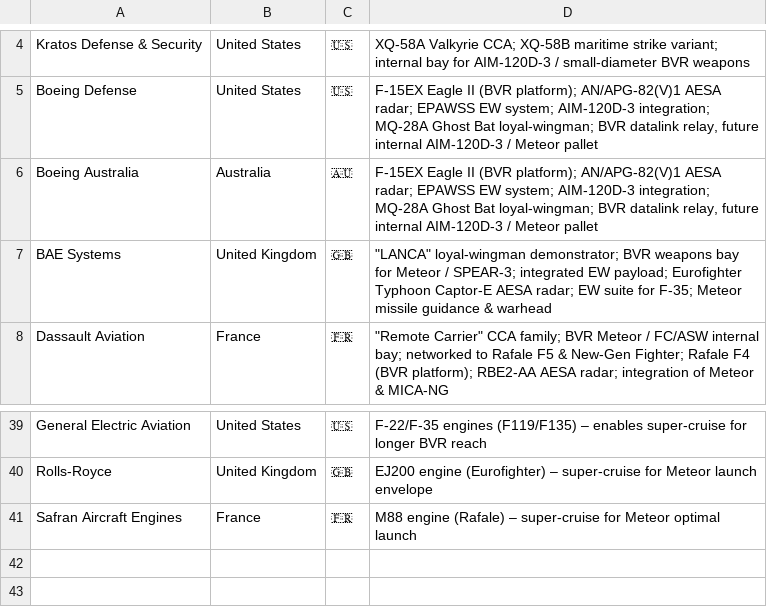
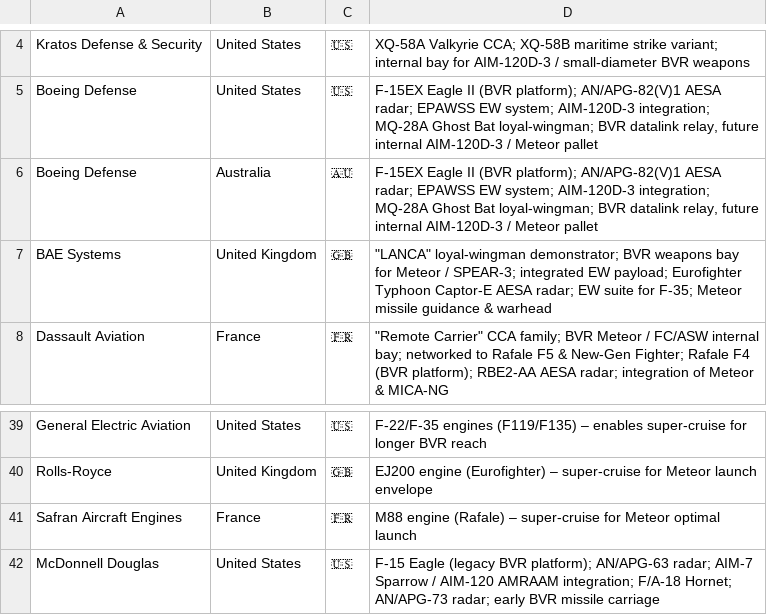
Before and after one commit to ayeeff/aircombat, a CSV file: data/company.csv, drawn as a sheet; only a part is shown, gaps mark what is left out.

Commit message:
Update company.csv

```diff
--- a/data/company.csv
+++ b/data/company.csv
@@ -5,3 +5,3 @@ Kratos Defense & Security,United States,🇺🇸,"XQ-58A Valkyrie CCA; XQ-58B ma
 Boeing Defense,United States,🇺🇸,"F-15EX Eagle II (BVR platform); AN/APG-82(V)1 AESA radar; EPAWSS EW system; AIM-120D-3 integration; MQ-28A Ghost Bat loyal-wingman; BVR datalink relay, future internal AIM-120D-3 / Meteor pallet"
-Boeing Australia,Australia,🇦🇺,"F-15EX Eagle II (BVR platform); AN/APG-82(V)1 AESA radar; EPAWSS EW system; AIM-120D-3 integration; MQ-28A Ghost Bat loyal-wingman; BVR datalink relay, future internal AIM-120D-3 / Meteor pallet"
+Boeing Defense,Australia,🇦🇺,"F-15EX Eagle II (BVR platform); AN/APG-82(V)1 AESA radar; EPAWSS EW system; AIM-120D-3 integration; MQ-28A Ghost Bat loyal-wingman; BVR datalink relay, future internal AIM-120D-3 / Meteor pallet"
 BAE Systems,United Kingdom,🇬🇧,"""LANCA"" loyal-wingman demonstrator; BVR weapons bay for Meteor / SPEAR-3; integrated EW payload; Eurofighter Typhoon Captor-E AESA radar; EW suite for F-35; Meteor missile guidance & warhead"
@@ -41 +41,2 @@ Rolls-Royce,United Kingdom,🇬🇧,"EJ200 engine (Eurofighter) – super-cruise
 Safran Aircraft Engines,France,🇫🇷,"M88 engine (Rafale) – super-cruise for Meteor optimal launch"
+McDonnell Douglas,United States,🇺🇸,"F-15 Eagle (legacy BVR platform); AN/APG-63 radar; AIM-7 Sparrow / AIM-120 AMRAAM integration; F/A-18 Hornet; AN/APG-73 radar; early BVR missile carriage"
```
